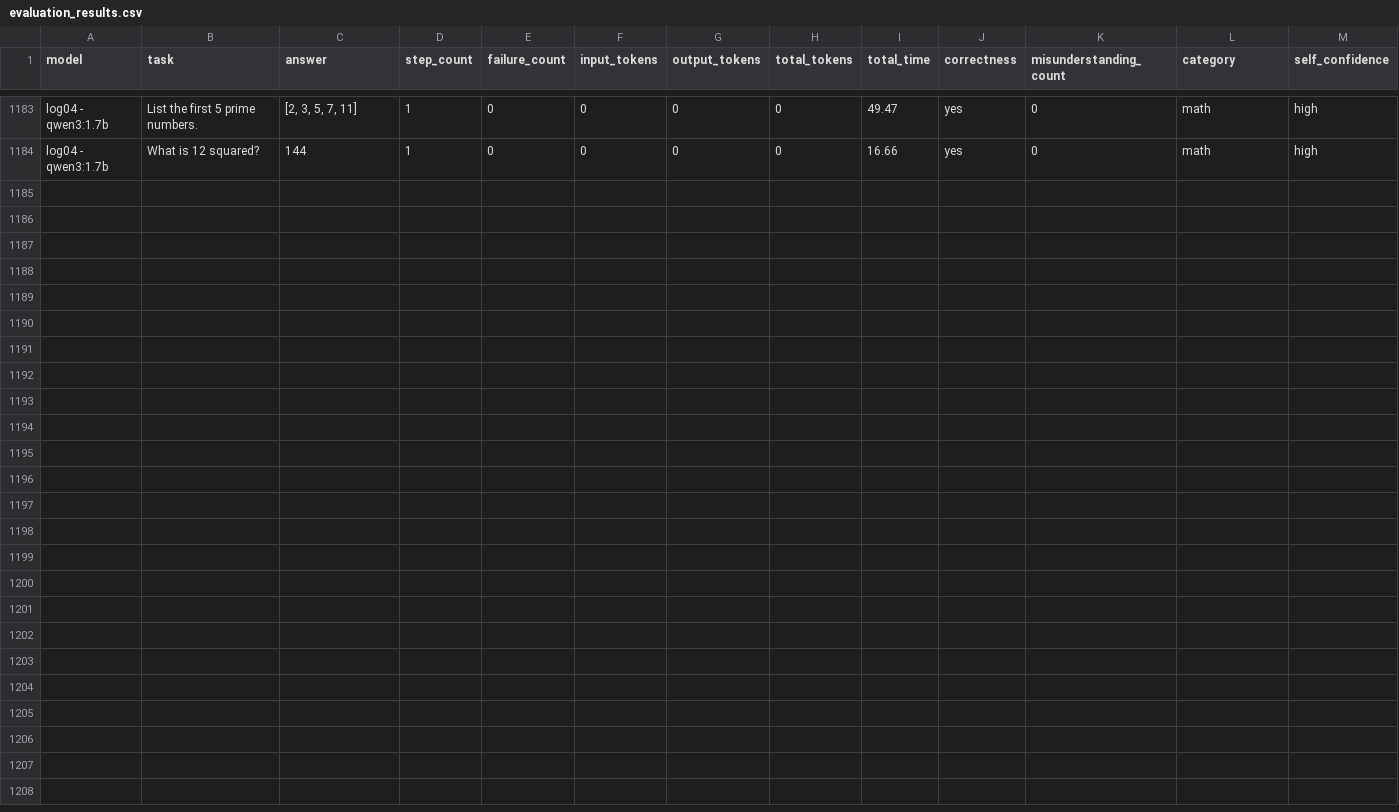
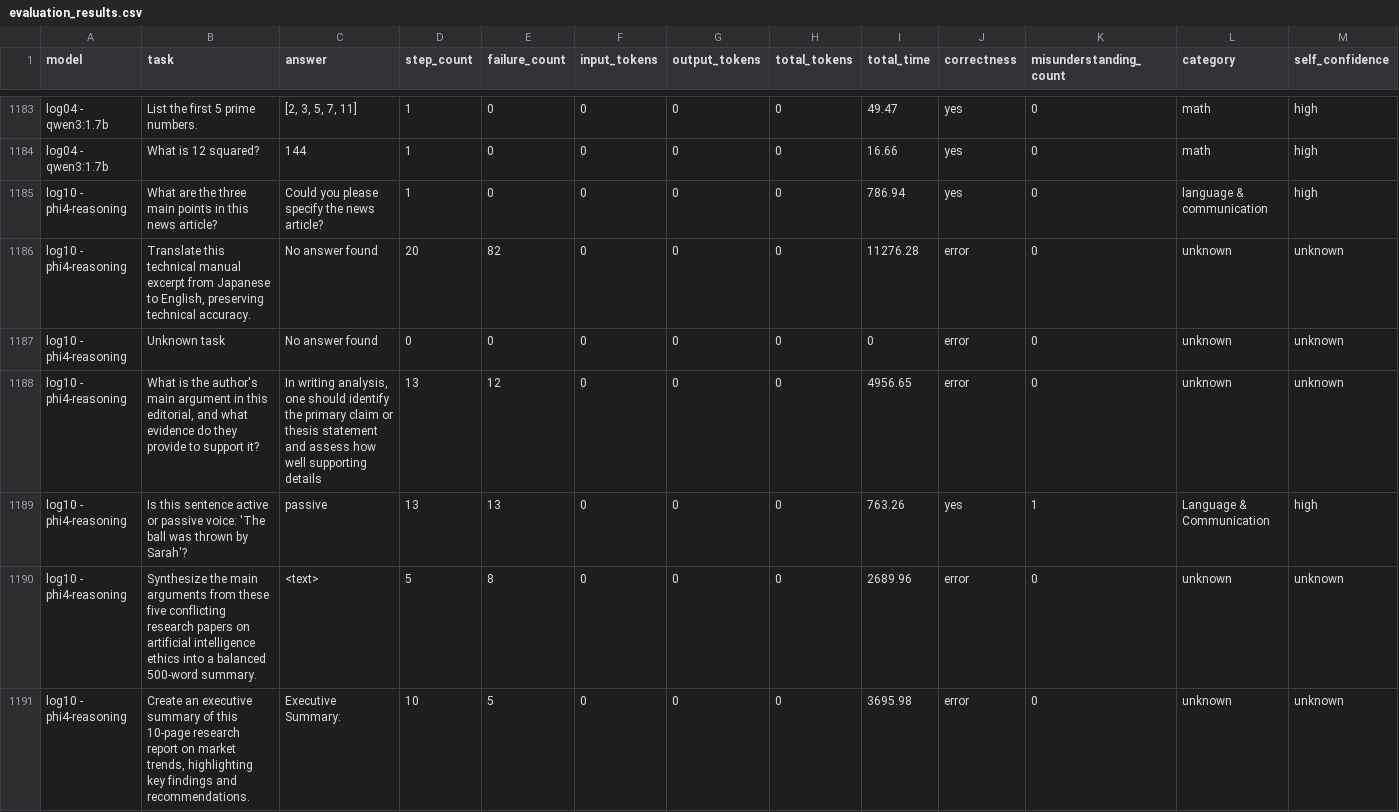
Before and after one commit to Luna-Inference/agent-evaluation, a CSV file: evaluation/evaluation_results.csv, drawn as a sheet; only a part is shown, gaps mark what is left out; rows hold the shown columns only; the diff names each change by its address in the sheet, - before the commit and + after, or states it on an @@ line.

Commit message:
new results coming in

```diff
--- a/evaluation/evaluation_results.csv
+++ b/evaluation/evaluation_results.csv
+row 1185: log10 - phi4-reasoning | What are the three main points in this news article? | Could you please specify the news article? | 1 | 0 | 0 | 0 | 0 | 786.94 | yes | 0 | language & communication | high
+row 1186: log10 - phi4-reasoning | Translate this technical manual excerpt from Japanese to English, preserving technical accuracy. | No answer found | 20 | 82 | 0 | 0 | 0 | 11276.28 | error | 0 | unknown | unknown
+row 1187: log10 - phi4-reasoning | Unknown task | No answer found | 0 | 0 | 0 | 0 | 0 | 0 | error | 0 | unknown | unknown
+row 1188: log10 - phi4-reasoning | What is the author's main argument in this editorial, and what evidence do they provide to support it? | In writing analysis, one should identify the primary claim or thesis statement and assess how well supporting details | 13 | 12 | 0 | 0 | 0 | 4956.65 | error | 0 | unknown | unknown
+row 1189: log10 - phi4-reasoning | Is this sentence active or passive voice: 'The ball was thrown by Sarah'? | passive | 13 | 13 | 0 | 0 | 0 | 763.26 | yes | 1 | Language & Communication | high
+row 1190: log10 - phi4-reasoning | Synthesize the main arguments from these five conflicting research papers on artificial intelligence ethics into a balanced 500-word summary. | <text> | 5 | 8 | 0 | 0 | 0 | 2689.96 | error | 0 | unknown | unknown
+row 1191: log10 - phi4-reasoning | Create an executive summary of this 10-page research report on market trends, highlighting key findings and recommendations. | Executive Summary: | 10 | 5 | 0 | 0 | 0 | 3695.98 | error | 0 | unknown | unknown
```
Also changed, not shown: 5 other files.
